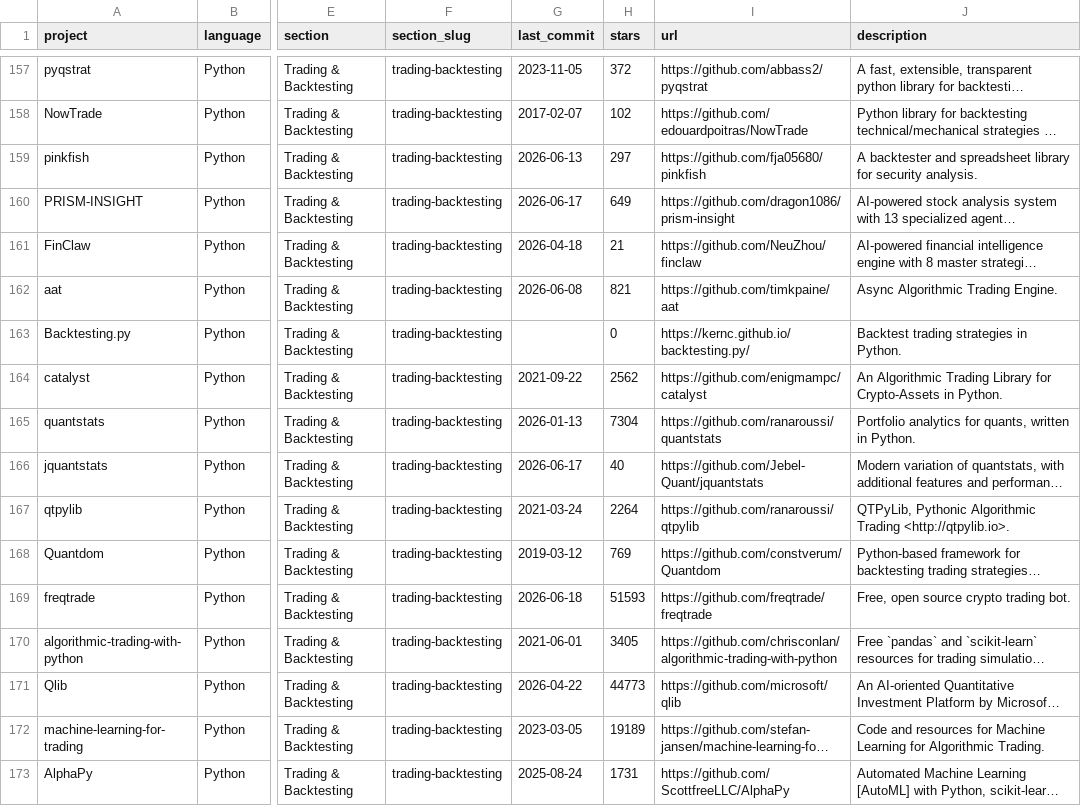
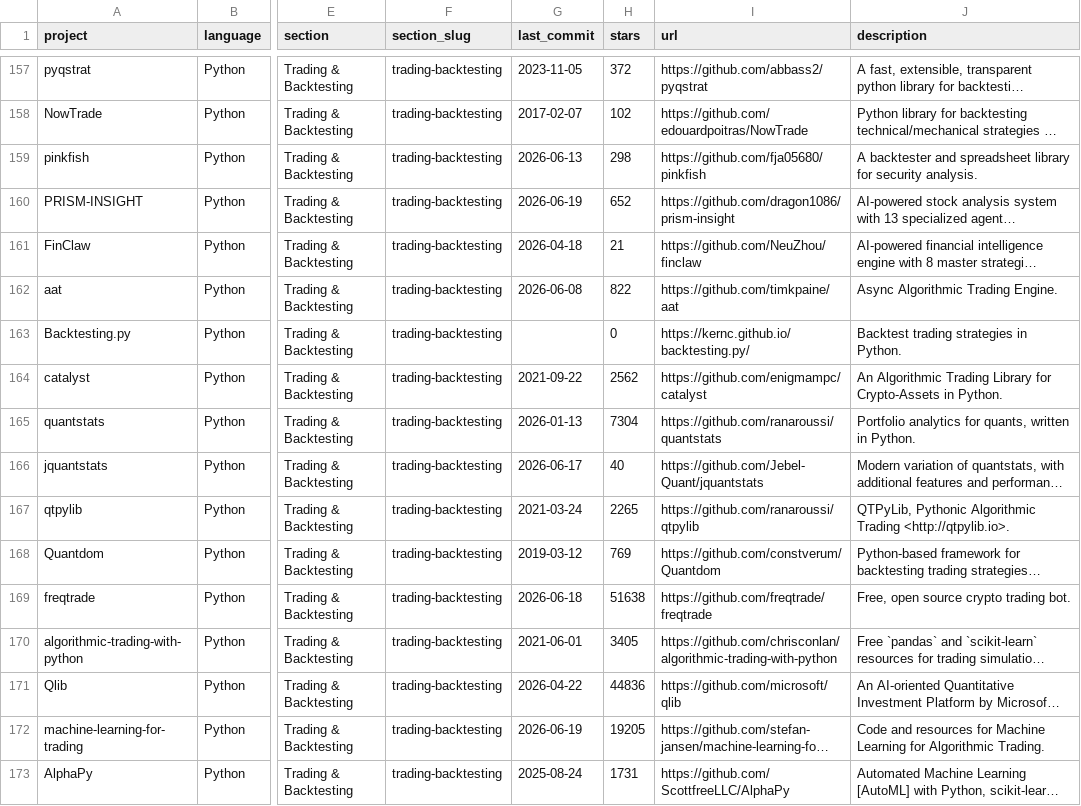
Before and after one commit to aspir123/awesome-quant, a CSV file: projects.csv, drawn as a sheet; only a part is shown, gaps mark what is left out; long unchanged cells end in …; the diff covers the shown part only; the diff names each change by its address in the sheet, - before the commit and + after, or states it on an @@ line.

```diff
--- a/projects.csv
+++ b/projects.csv
-H159 (stars): 297
+H159 (stars): 298
-G160 (last_commit): 2026-06-17
+G160 (last_commit): 2026-06-19
-H160 (stars): 649
+H160 (stars): 652
-H162 (stars): 821
+H162 (stars): 822
-H167 (stars): 2264
+H167 (stars): 2265
-H169 (stars): 51593
+H169 (stars): 51638
-H171 (stars): 44773
+H171 (stars): 44836
-G172 (last_commit): 2023-03-05
+G172 (last_commit): 2026-06-19
-H172 (stars): 19189
+H172 (stars): 19205
```
Also changed, not shown: 133 edited cells elsewhere in this file, 1 other file.
